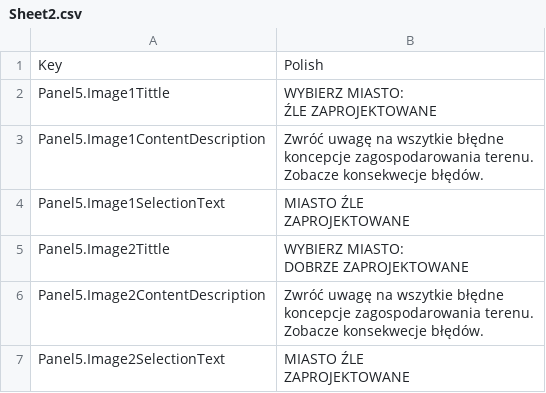
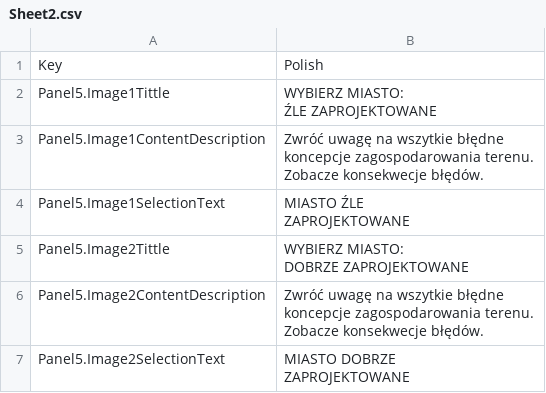
Before and after one commit to ThisaraGitHub/LuneVR360, a CSV file: LuneVR360/Assets/SimpleLocalization/Resources/Localization/Sheet2.csv, drawn as a sheet; ↵ is a line break in a cell; the diff names each change by its address in the sheet, - before the commit and + after, or states it on an @@ line.

```diff
--- a/LuneVR360/Assets/SimpleLocalization/Resources/Localization/Sheet2.csv
+++ b/LuneVR360/Assets/SimpleLocalization/Resources/Localization/Sheet2.csv
-B7: MIASTO ŹLE ↵ ZAPROJEKTOWANE
+B7: MIASTO DOBRZE ↵ ZAPROJEKTOWANE
```
Also changed, not shown: 2 other files.
